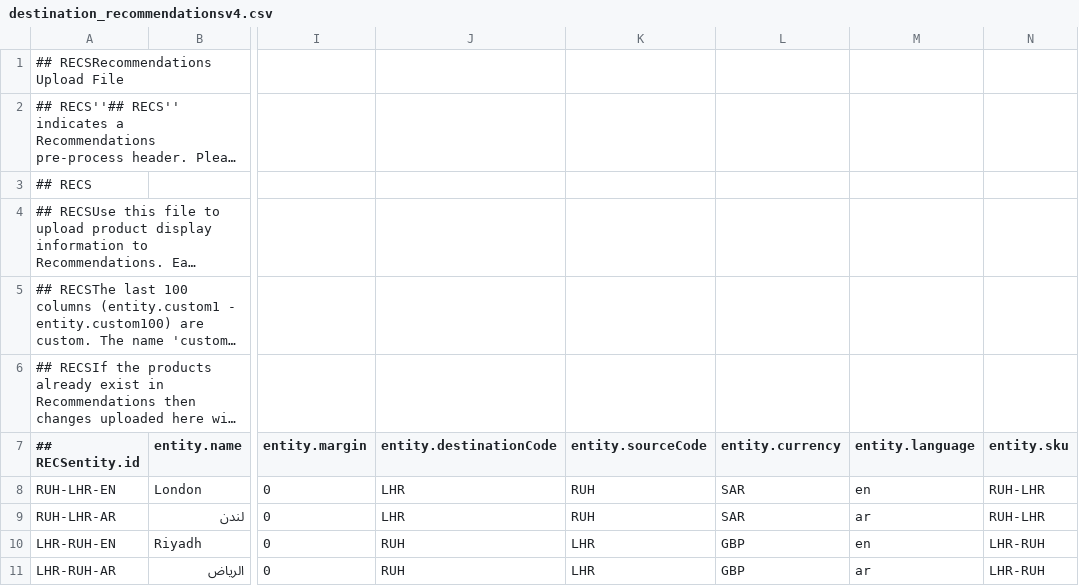
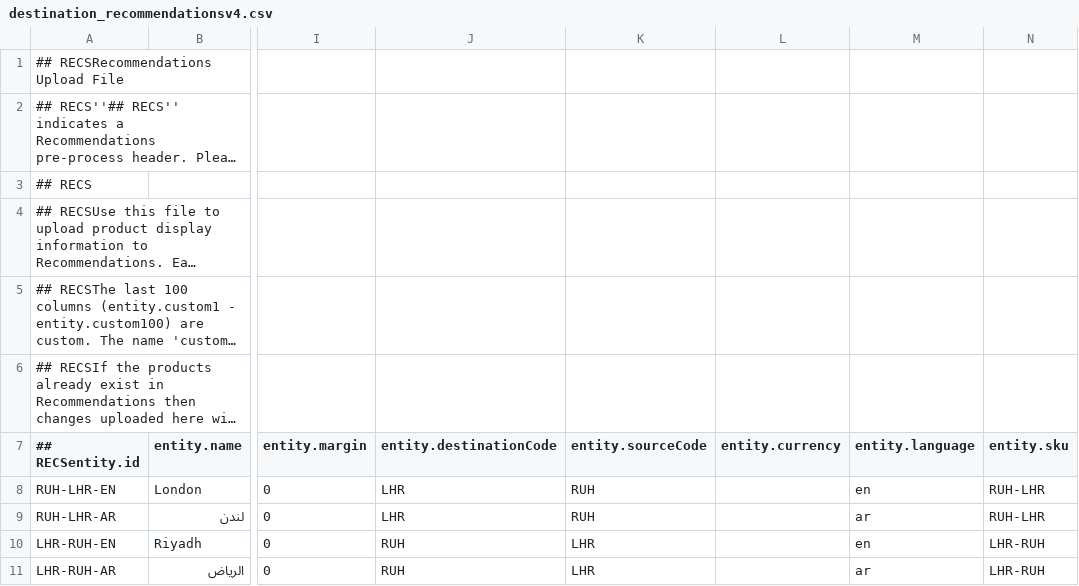
Before and after one commit to sahagou18/destinationRecom, a CSV file: destination_recommendationsv4.csv, drawn as a sheet; only a part is shown, gaps mark what is left out; long unchanged cells end in …; the diff names each change by its address in the sheet, - before the commit and + after, or states it on an @@ line.

Commit message:
Add files via upload

```diff
--- a/destination_recommendationsv4.csv
+++ b/destination_recommendationsv4.csv
-L8:L9 (entity.currency): SAR
+L8:L9 (entity.currency): (empty)
-L10:L11 (entity.currency): GBP
+L10:L11 (entity.currency): (empty)
```
